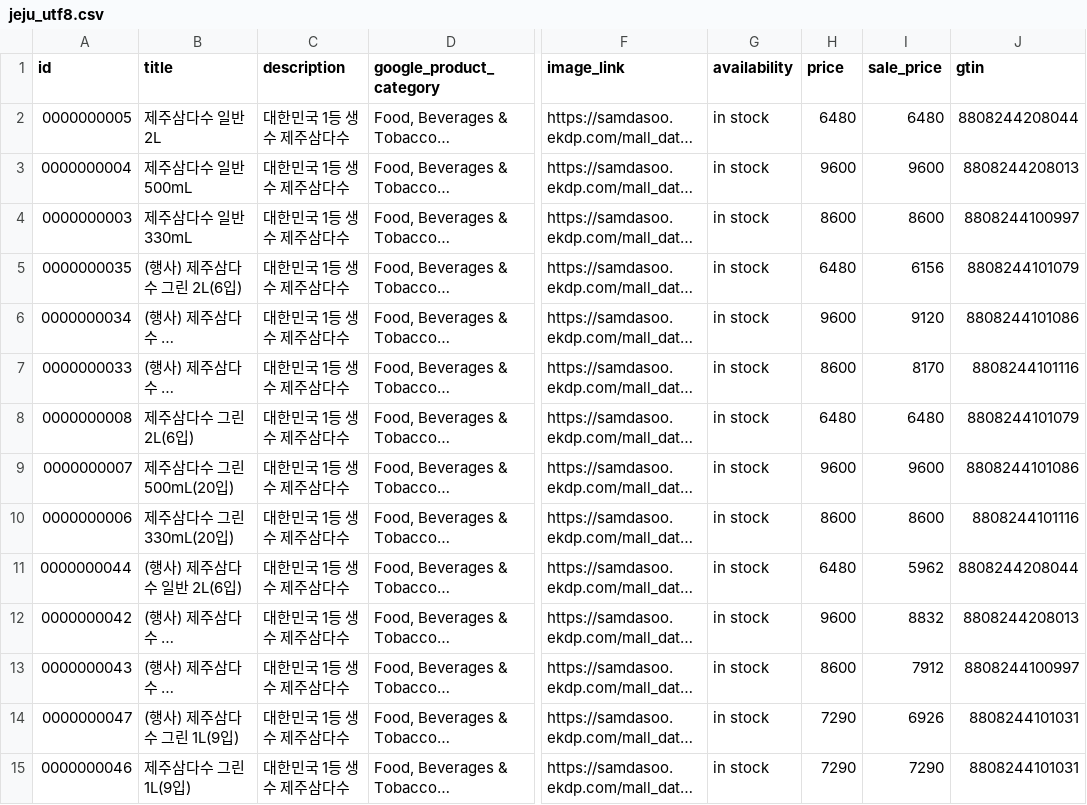
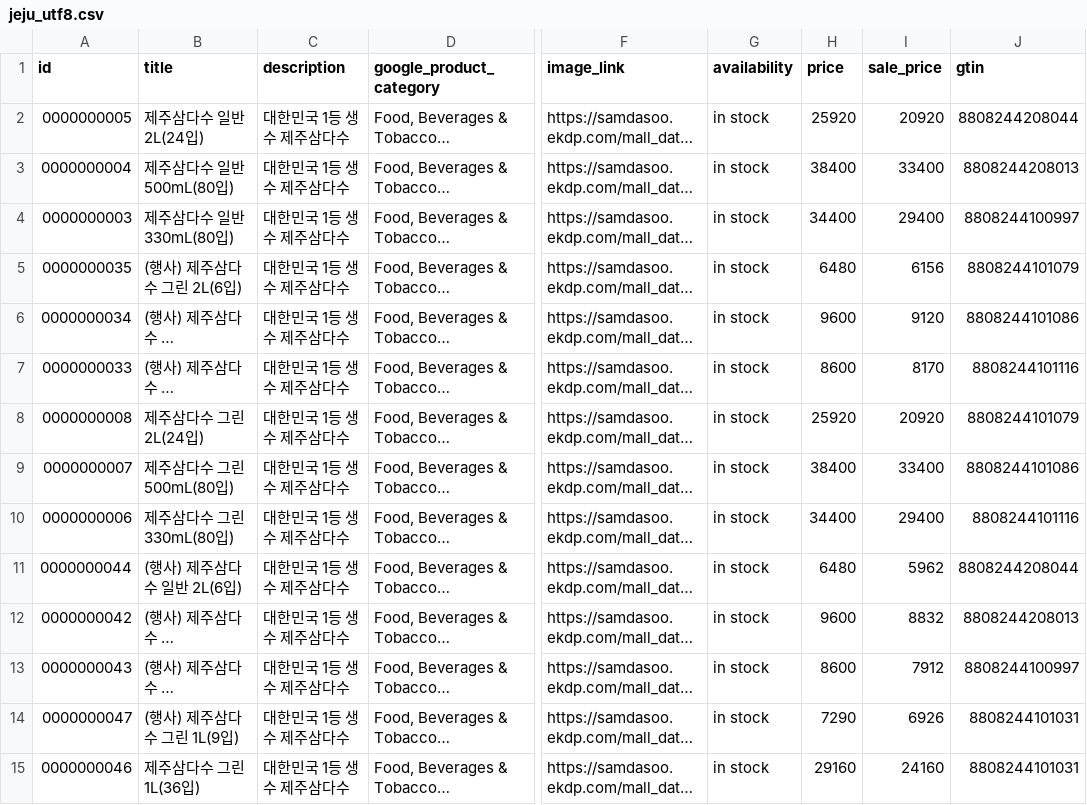
Before and after one commit to jy00001/criteo-feeds, a CSV file: jeju_utf8.csv, drawn as a sheet; only a part is shown, gaps mark what is left out; long unchanged cells end in …; the diff names each change by its address in the sheet, - before the commit and + after, or states it on an @@ line.

Commit message:
Update jeju_utf8.csv

```diff
--- a/jeju_utf8.csv
+++ b/jeju_utf8.csv
-B2 (title): 제주삼다수 일반 2L
+B2 (title): 제주삼다수 일반 2L(24입)
-H2 (price): 6480
+H2 (price): 25920
-I2 (sale_price): 6480
+I2 (sale_price): 20920
-B3 (title): 제주삼다수 일반 500mL
+B3 (title): 제주삼다수 일반 500mL(80입)
-H3 (price): 9600
+H3 (price): 38400
-I3 (sale_price): 9600
+I3 (sale_price): 33400
-B4 (title): 제주삼다수 일반 330mL
+B4 (title): 제주삼다수 일반 330mL(80입)
-H4 (price): 8600
+H4 (price): 34400
-I4 (sale_price): 8600
+I4 (sale_price): 29400
-B8 (title): 제주삼다수 그린 2L(6입)
+B8 (title): 제주삼다수 그린 2L(24입)
-H8 (price): 6480
+H8 (price): 25920
-I8 (sale_price): 6480
+I8 (sale_price): 20920
-B9 (title): 제주삼다수 그린 500mL(20입)
+B9 (title): 제주삼다수 그린 500mL(80입)
-H9 (price): 9600
+H9 (price): 38400
-I9 (sale_price): 9600
+I9 (sale_price): 33400
-B10 (title): 제주삼다수 그린 330mL(20입)
+B10 (title): 제주삼다수 그린 330mL(80입)
-H10 (price): 8600
+H10 (price): 34400
-I10 (sale_price): 8600
+I10 (sale_price): 29400
-B15 (title): 제주삼다수 그린 1L(9입)
+B15 (title): 제주삼다수 그린 1L(36입)
-H15 (price): 7290
+H15 (price): 29160
-I15 (sale_price): 7290
+I15 (sale_price): 24160
```
